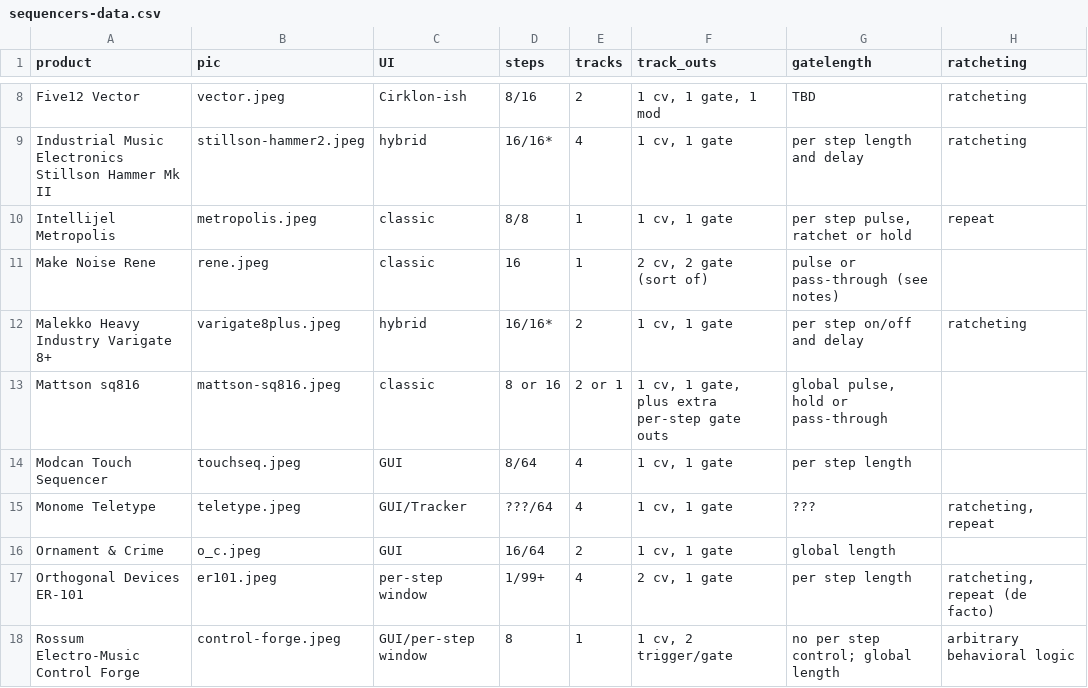
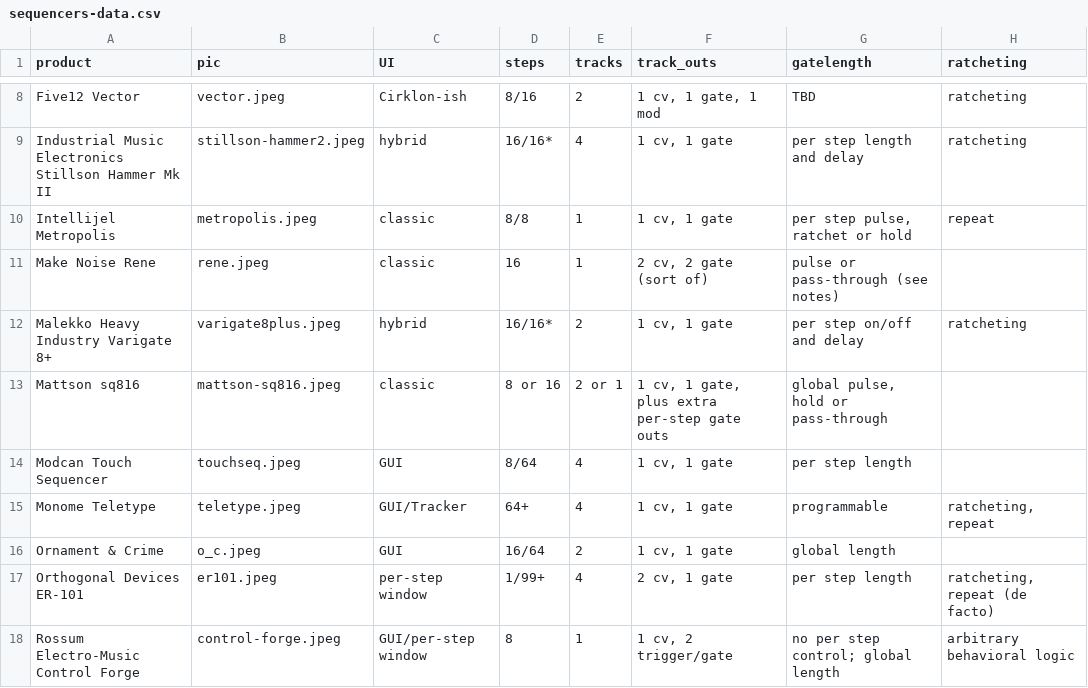
Before and after one commit to mdoudoroff/doudoroff.com, a CSV file: sequencers/sequencers-data.csv, drawn as a sheet; only a part is shown, gaps mark what is left out; the diff names each change by its address in the sheet, - before the commit and + after, or states it on an @@ line.

```diff
--- a/sequencers/sequencers-data.csv
+++ b/sequencers/sequencers-data.csv
-D15 (steps): ???/64
+D15 (steps): 64+
-G15 (gatelength): ???
+G15 (gatelength): programmable
```
Also changed, not shown: 2 other files.
